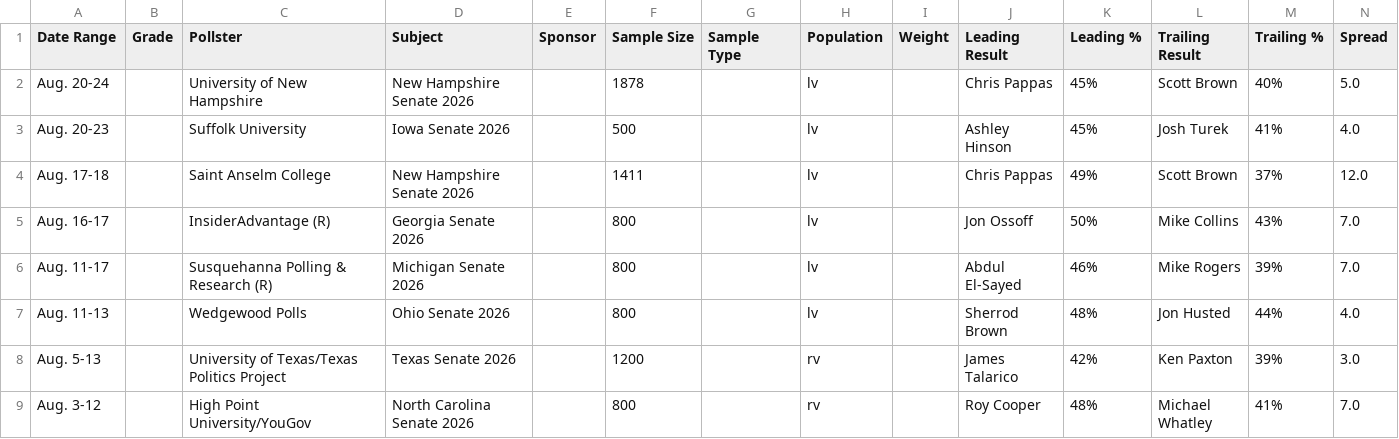
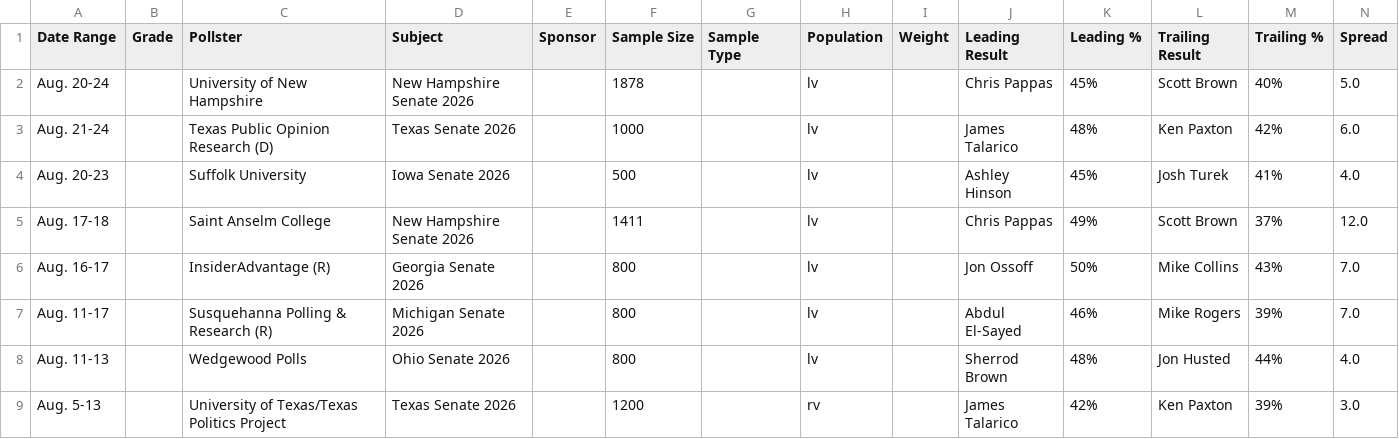
Before and after one commit to Hijodeagua/Election-models-by-Tre, a CSV file: data/fallback/votehub_senate.csv, drawn as a sheet; only a part is shown; the shorter side is filled out with more unchanged rows.

```diff
--- a/data/fallback/votehub_senate.csv
+++ b/data/fallback/votehub_senate.csv
@@ -2,2 +2,3 @@ Date Range,Grade,Pollster,Subject,Sponsor,Sample Size,Sample Type,Population,Wei
 Aug. 20-24,,University of New Hampshire,New Hampshire Senate 2026,,1878,,lv,,Chris Pappas,45%,Scott Brown,40%,5.0
+Aug. 21-24,,Texas Public Opinion Research (D),Texas Senate 2026,,1000,,lv,,James Talarico,48%,Ken Paxton,42%,6.0
 Aug. 20-23,,Suffolk University,Iowa Senate 2026,,500,,lv,,Ashley Hinson,45%,Josh Turek,41%,4.0
```
Also changed, not shown: data/fallback/market_odds.csv, 4 other files.
